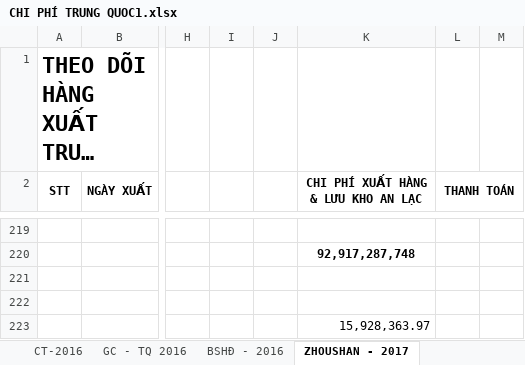
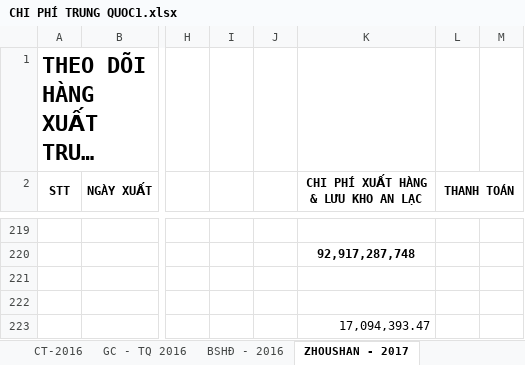
Before and after one commit to vuphuong11/AN-LAC-LA, an Excel workbook: CONG NO/CONG NO 2016/CHI PHÍ TRUNG QUOC1.xlsx, sheet ZHOUSHAN - 2017, drawn as a sheet; only a part is shown, gaps mark what is left out; long unchanged cells end in …; values as stored, in another font and other column widths than the file's, no borders; the diff names each change by its address in the sheet, - before the commit and + after, or states it on an @@ line.

```diff
--- a/CONG NO/CONG NO 2016/CHI PHÍ TRUNG QUOC1.xlsx (sheet ZHOUSHAN - 2017)
+++ b/CONG NO/CONG NO 2016/CHI PHÍ TRUNG QUOC1.xlsx (sheet ZHOUSHAN - 2017)
-K223: 15,928,363.97
+K223: 17,094,393.47
```
Also changed, not shown: sheet HUNAM - CT-2017, sheet HUNAM - 2017, sheet C.THANH MN, sheet HUNAM (MB) - CT-2018, sheet HUNAM (MB) - 2018, other sheet tabs, formulas that keep their value, hidden cells, Bang ke NL, nông lâm sản/Nam 2017/Tháng 11.xlsx, CONG NO/CONG NO 2016/CN Tổng hợp.xlsx, 54 other files.
